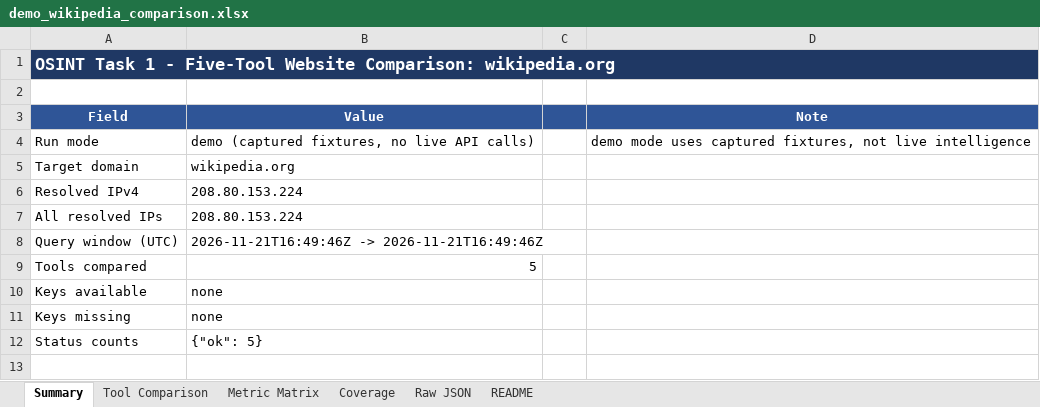
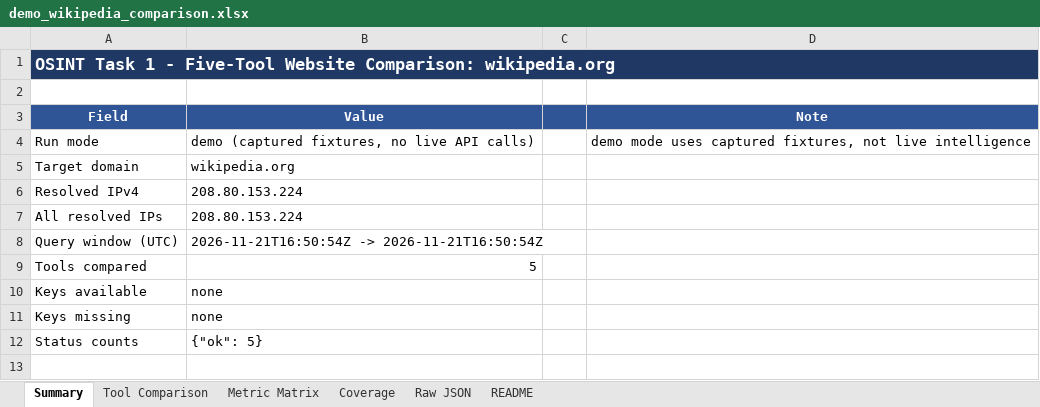
Before and after one commit to 2600630-commits/osint-task1, an Excel workbook: docs/samples/demo_wikipedia_comparison.xlsx, sheet Summary, drawn as a sheet; only a part is shown; values as stored, in another font and other column widths than the file's, no borders; the diff names each change by its address in the sheet, - before the commit and + after, or states it on an @@ line.

```diff
--- a/docs/samples/demo_wikipedia_comparison.xlsx (sheet Summary)
+++ b/docs/samples/demo_wikipedia_comparison.xlsx (sheet Summary)
-B8 (Value): 2026-11-21T16:49:46Z -> 2026-11-21T16:49:46Z
+B8 (Value): 2026-11-21T16:50:54Z -> 2026-11-21T16:50:54Z
```
Also changed, not shown: sheet Tool Comparison, sheet README, 3 other files.
